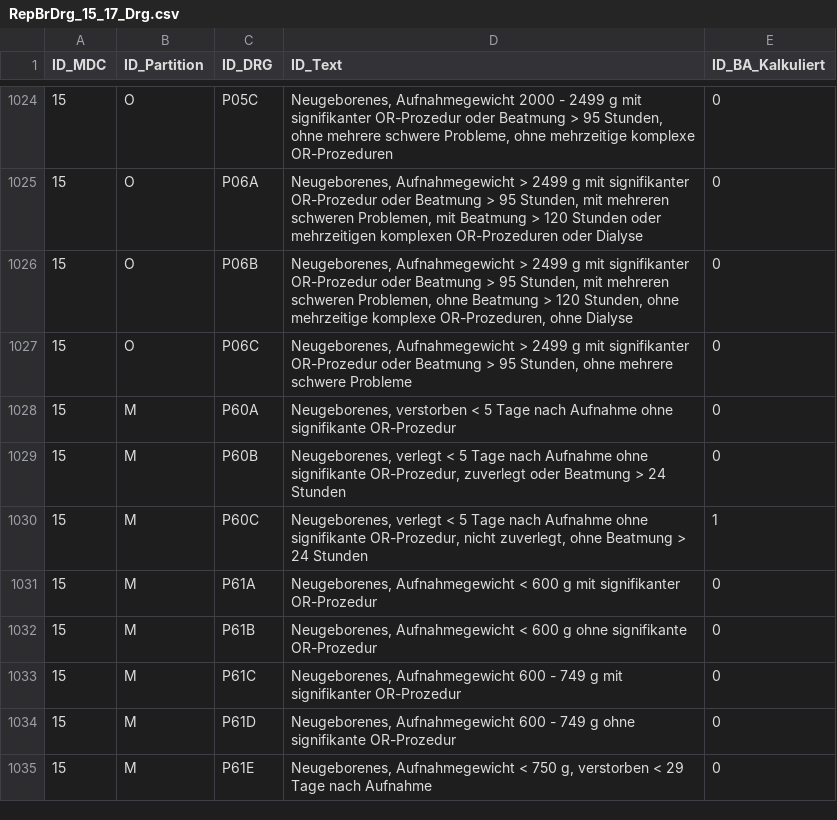
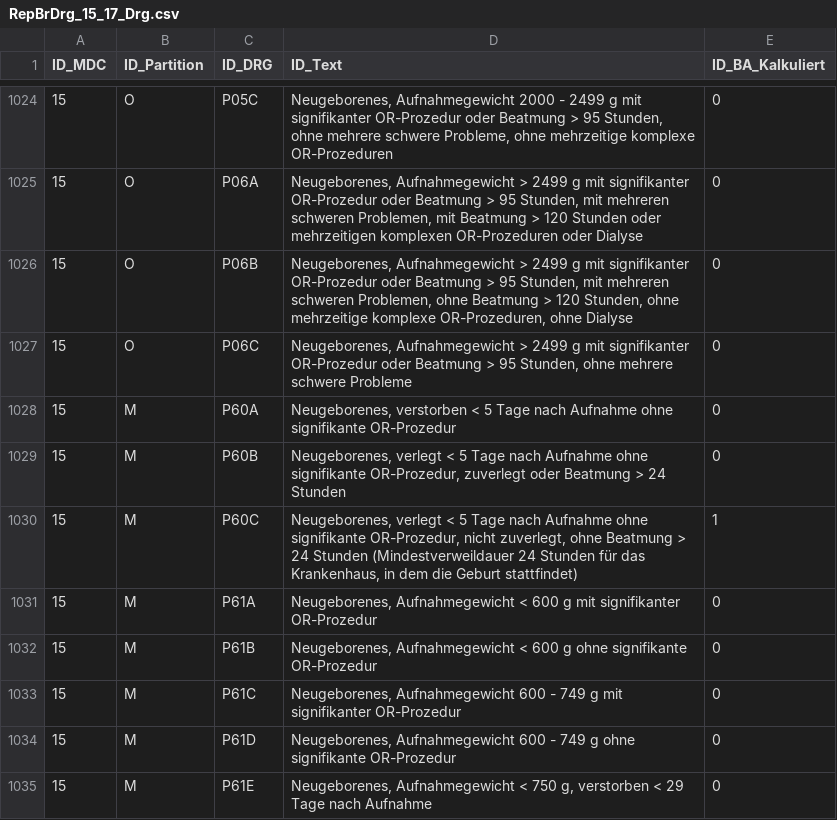
Before and after one commit to youaitbella/InEKBrowser, a CSV file: DrgBrowser/Data/2017/RepBrDrg_15_17_Drg.csv, drawn as a sheet; only a part is shown, gaps mark what is left out.

```diff
--- a/DrgBrowser/Data/2017/RepBrDrg_15_17_Drg.csv
+++ b/DrgBrowser/Data/2017/RepBrDrg_15_17_Drg.csv
@@ -1029,3 +1029,3 @@
 15 ;M;P60B;Neugeborenes, verlegt < 5 Tage nach Aufnahme ohne signifikante OR-Prozedur, zuverlegt oder Beatmung > 24 Stunden;0
-15 ;M;P60C;Neugeborenes, verlegt < 5 Tage nach Aufnahme ohne signifikante OR-Prozedur, nicht zuverlegt, ohne Beatmung > 24 Stunden;1
+15 ;M;P60C;Neugeborenes, verlegt < 5 Tage nach Aufnahme ohne signifikante OR-Prozedur, nicht zuverlegt, ohne Beatmung > 24 Stunden (Mindestverweildauer 24 Stunden für das Krankenhaus, in dem die Geburt stattfindet);1
 15 ;M;P61A;Neugeborenes, Aufnahmegewicht < 600 g mit signifikanter OR-Prozedur;0
```
Also changed, not shown: 16 other files.
